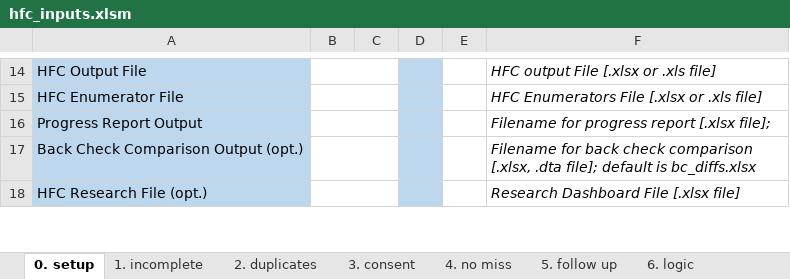
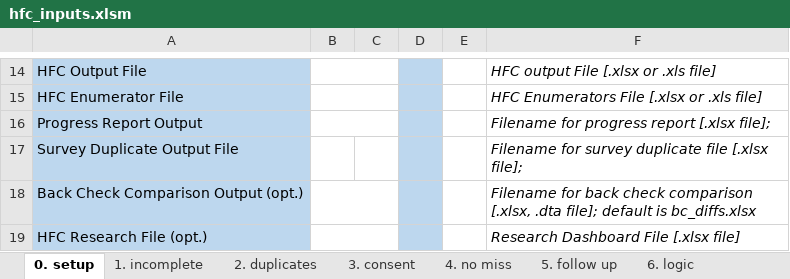
Before and after one commit to PovertyAction/high-frequency-checks, an Excel workbook: xlsx/hfc_inputs.xlsm, sheet 0. setup, drawn as a sheet; only a part is shown, gaps mark what is left out; values as stored, in another font and other column widths than the file's, no borders; charts and pictures and conditional formats not drawn; the diff names each change by its address in the sheet, - before the commit and + after, or states it on an @@ line.

Commit message:
Integrate survey duplicates and back checks into master_check

```diff
--- a/xlsx/hfc_inputs.xlsm (sheet 0. setup)
+++ b/xlsx/hfc_inputs.xlsm (sheet 0. setup)
+row 17: Survey Duplicate Output File |  |  |  |  | Filename for survey duplicate file [.xlsx file];
```
Also changed, not shown: charts or pictures, 9 other files.
